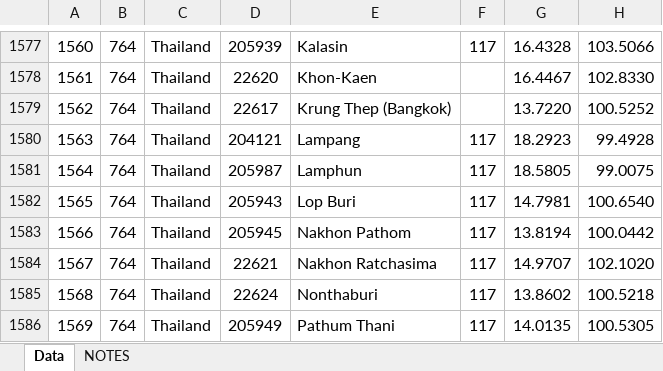
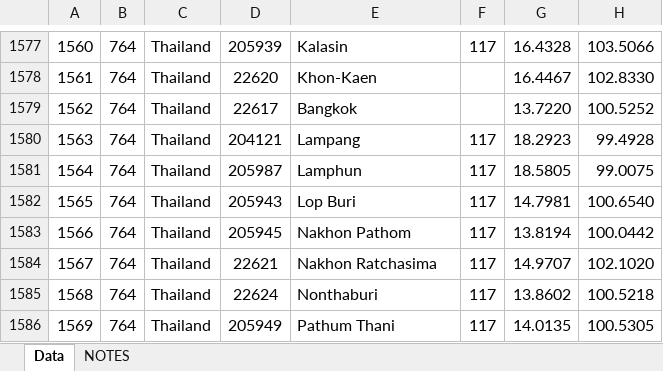
Before and after one commit to toestie/pirates-travel-index, an Excel workbook: Pirates-Travel-Index-App/db/data/raw/WUP2018-F12-Cities_Over_300K.xlsx, sheet Data, drawn as a sheet; only a part is shown, gaps mark what is left out; values as stored, in another font and other column widths than the file's, no borders; charts and pictures not drawn; the diff names each change by its address in the sheet, - before the commit and + after, or states it on an @@ line.

Commit message:
changed (Krung Thep) Bangkok to just Bangkok to match city name in other files

```diff
--- a/Pirates-Travel-Index-App/db/data/raw/WUP2018-F12-Cities_Over_300K.xlsx (sheet Data)
+++ b/Pirates-Travel-Index-App/db/data/raw/WUP2018-F12-Cities_Over_300K.xlsx (sheet Data)
-E1579: Krung Thep (Bangkok)
+E1579: Bangkok
```
